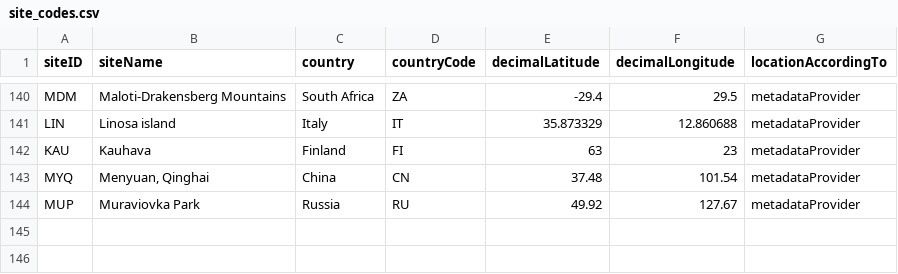
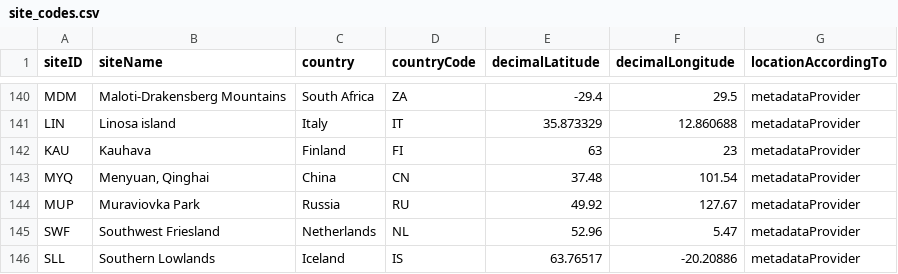
Before and after one commit to SPI-Birds/metadata, a CSV file: inst/extdata/archive/site_codes.csv, drawn as a sheet; only a part is shown, gaps mark what is left out.

```diff
--- a/inst/extdata/archive/site_codes.csv
+++ b/inst/extdata/archive/site_codes.csv
@@ -144 +144,3 @@ MYQ,"Menyuan, Qinghai",China,CN,37.48,101.54,metadataProvider
 MUP,Muraviovka Park,Russia,RU,49.92,127.67,metadataProvider
+SWF,Southwest Friesland,Netherlands,NL,52.96,5.47,metadataProvider
+SLL,Southern Lowlands,Iceland,IS,63.76517,-20.20886,metadataProvider
```
Also changed, not shown: inst/extdata/archive/species_codes.csv, inst/extdata/archive/study_codes.csv, 7 other files.
